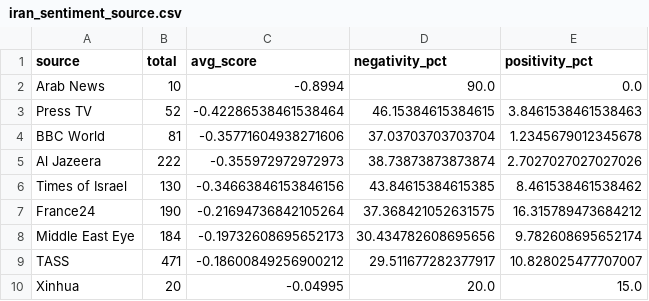
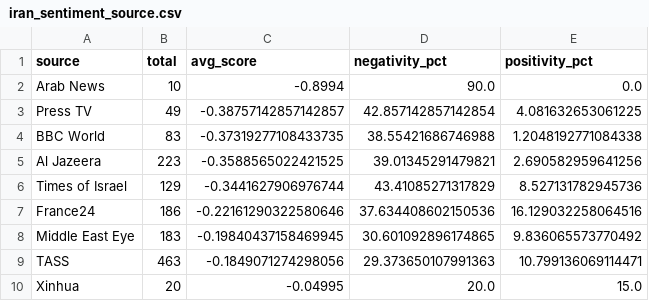
Before and after one commit to mcasrom/iran-osint-monitor, a CSV file: data/processed/iran_sentiment_source.csv, drawn as a sheet.

```diff
--- a/data/processed/iran_sentiment_source.csv
+++ b/data/processed/iran_sentiment_source.csv
@@ -2,9 +2,9 @@ source,total,avg_score,negativity_pct,positivity_pct
 Arab News,10,-0.8994,90.0,0.0
-Press TV,52,-0.42286538461538464,46.15384615384615,3.8461538461538463
-BBC World,81,-0.35771604938271606,37.03703703703704,1.2345679012345678
-Al Jazeera,222,-0.355972972972973,38.73873873873874,2.7027027027027026
-Times of Israel,130,-0.34663846153846156,43.84615384615385,8.461538461538462
-France24,190,-0.21694736842105264,37.368421052631575,16.315789473684212
-Middle East Eye,184,-0.19732608695652173,30.434782608695656,9.782608695652174
-TASS,471,-0.18600849256900212,29.511677282377917,10.828025477707007
+Press TV,49,-0.38757142857142857,42.857142857142854,4.081632653061225
+BBC World,83,-0.37319277108433735,38.55421686746988,1.2048192771084338
+Al Jazeera,223,-0.3588565022421525,39.01345291479821,2.690582959641256
+Times of Israel,129,-0.3441627906976744,43.41085271317829,8.527131782945736
+France24,186,-0.22161290322580646,37.634408602150536,16.129032258064516
+Middle East Eye,183,-0.19840437158469945,30.601092896174865,9.836065573770492
+TASS,463,-0.1849071274298056,29.373650107991363,10.799136069114471
 Xinhua,20,-0.04995,20.0,15.0
```
Also changed, not shown: data/processed/iran_keywords.csv, data/processed/iran_narratives.csv, 7 other files.
